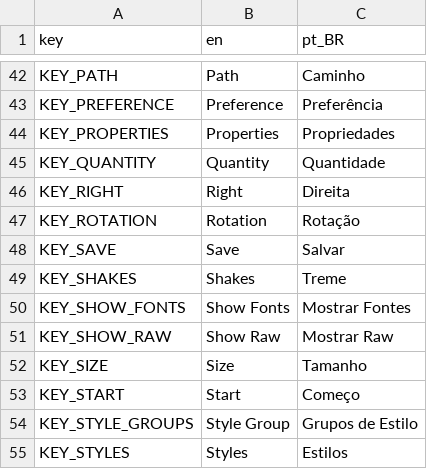
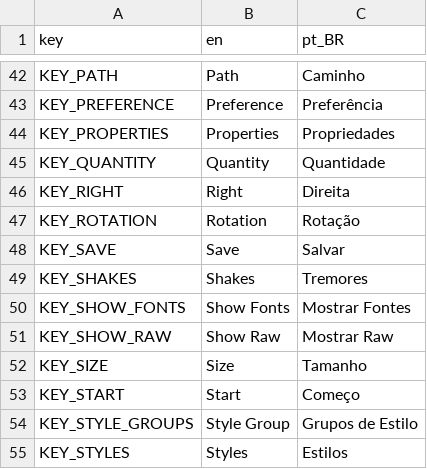
Before and after one commit to XandeKK/TypeBubbleX, a CSV file: Assets/Translations/translations.csv, drawn as a sheet; only a part is shown, gaps mark what is left out.

```diff
--- a/Assets/Translations/translations.csv
+++ b/Assets/Translations/translations.csv
@@ -48,3 +48,3 @@
 "KEY_SAVE","Save","Salvar"
-"KEY_SHAKES","Shakes","Treme"
+"KEY_SHAKES","Shakes","Tremores"
 "KEY_SHOW_FONTS","Show Fonts","Mostrar Fontes"
```
Also changed, not shown: 2 other files.
